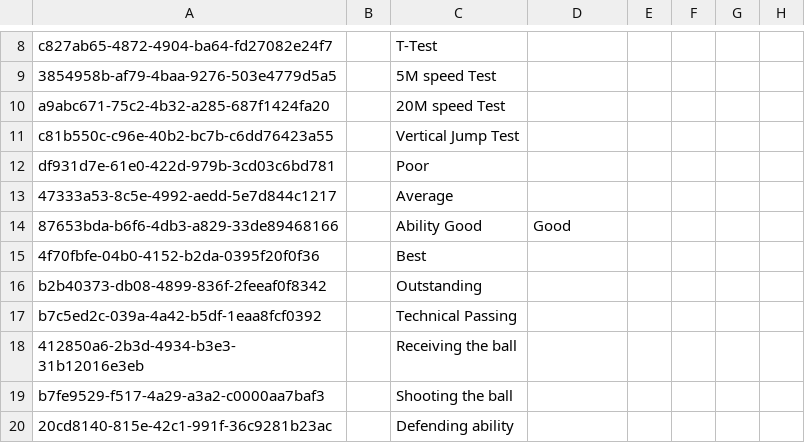
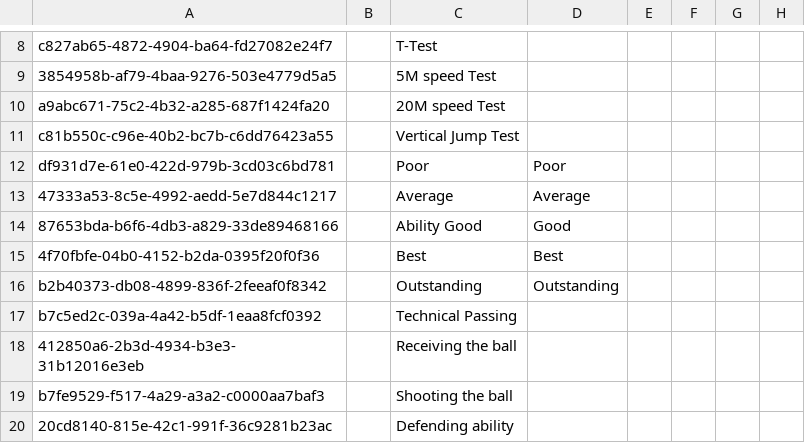
Before and after one commit to IntelliSOFT-Consulting/nextgen-metadata, a CSV file: configuration/concepts/student_assessment_form_concept.csv, drawn as a sheet; only a part is shown, gaps mark what is left out; the diff names each change by its address in the sheet, - before the commit and + after, or states it on an @@ line.

Commit message:
Added optimum values for student tests

```diff
--- a/configuration/concepts/student_assessment_form_concept.csv
+++ b/configuration/concepts/student_assessment_form_concept.csv
-D12: (empty)
+D12: Poor
-D13: (empty)
+D13: Average
-D15: (empty)
+D15: Best
-D16: (empty)
+D16: Outstanding
```
Also changed, not shown: 1 other file.
